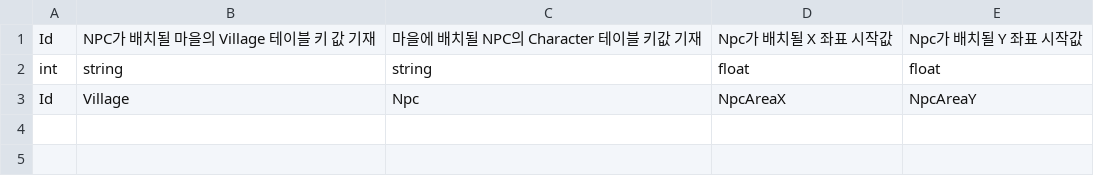
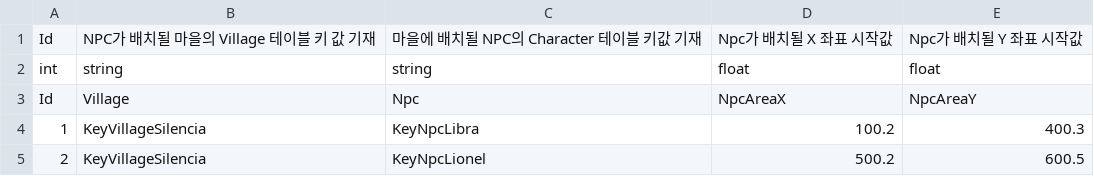
Before and after one commit to GreedSpirit/Hexagon, a CSV file: Assets/Resources/Npc.csv, drawn as a sheet.

Commit message:
[Fix] Character, Npc, Village Csv
Csv 갱신

```diff
--- a/Assets/Resources/Npc.csv
+++ b/Assets/Resources/Npc.csv
@@ -3 +3,3 @@ int,string,string,float,float
 Id,Village,Npc,NpcAreaX,NpcAreaY
+1,KeyVillageSilencia,KeyNpcLibra,100.2,400.3
+2,KeyVillageSilencia,KeyNpcLionel,500.2,600.5
```
Also changed, not shown: Assets/Resources/Character.csv, Assets/Resources/Village.csv.
